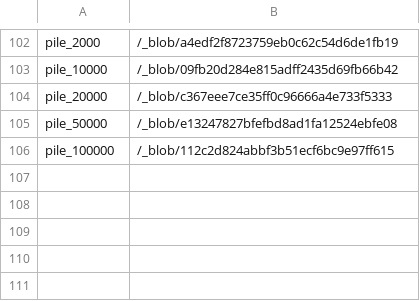
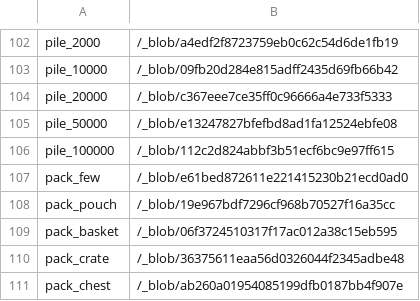
Before and after one commit to Malik1234567891011/Plotbreak, a TSV file: docs/design-v3/board/blobs.tsv, drawn as a sheet; only a part is shown, gaps mark what is left out; the diff names each change by its address in the sheet, - before the commit and + after, or states it on an @@ line.

```diff
--- a/docs/design-v3/board/blobs.tsv
+++ b/docs/design-v3/board/blobs.tsv
+row 107: pack_few | /_blob/e61bed872611e221415230b21ecd0ad0
+row 108: pack_pouch | /_blob/19e967bdf7296cf968b70527f16a35cc
+row 109: pack_basket | /_blob/06f3724510317f17ac012a38c15eb595
+row 110: pack_crate | /_blob/36375611eaa56d0326044f2345adbe48
+row 111: pack_chest | /_blob/ab260a01954085199dfb0187bb4f907e
```
Also changed, not shown: 24 other files.
